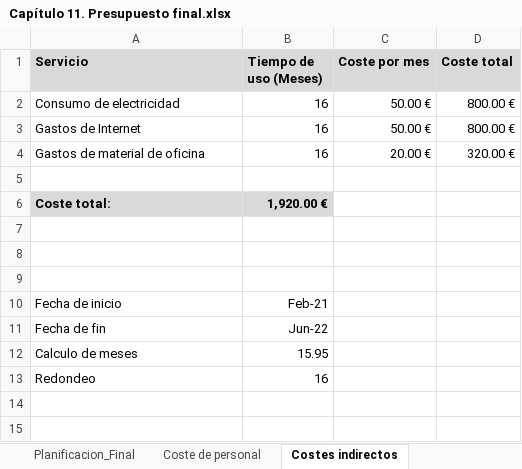
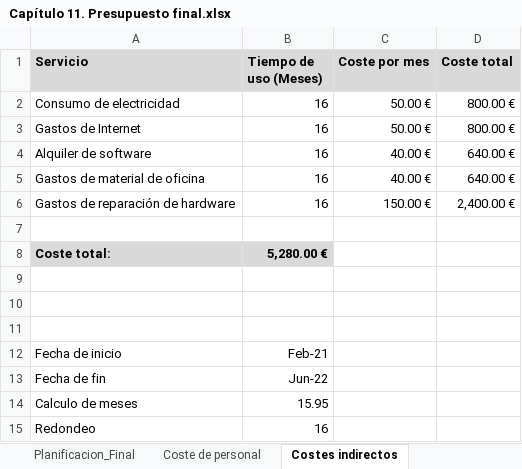
Before and after one commit to samuelmorenov/El-Favor-de-las-Guerreras, an Excel workbook: doc/anexos/Capítulo 11. Presupuesto final.xlsx, sheet Costes indirectos, drawn as a sheet; values as stored, in another font and other column widths than the file's, no borders; addresses are those after the commit; the diff names each change by its address in the sheet, - before the commit and + after, or states it on an @@ line.

```diff
--- a/doc/anexos/Capítulo 11. Presupuesto final.xlsx (sheet Costes indirectos)
+++ b/doc/anexos/Capítulo 11. Presupuesto final.xlsx (sheet Costes indirectos)
+row 4: Alquiler de software | 16 | 40.00 € | 640.00 €
-C5 (Coste por mes): 20.00 €
+C5 (Coste por mes): 40.00 €
-D5 (Coste total): 320.00 €
+D5 (Coste total): 640.00 €
+row 6: Gastos de reparación de hardware | 16 | 150.00 € | 2,400.00 €
-B8 (Tiempo de uso (Meses)): 1,920.00 €
+B8 (Tiempo de uso (Meses)): 5,280.00 €
```
Also changed, not shown: sheet Presupuesto final, sheet Planificacion_Final, formulas that keep their value, charts or pictures, doc/anexos/Capítulo 4. Presupuesto.xlsx, 1 other file.
